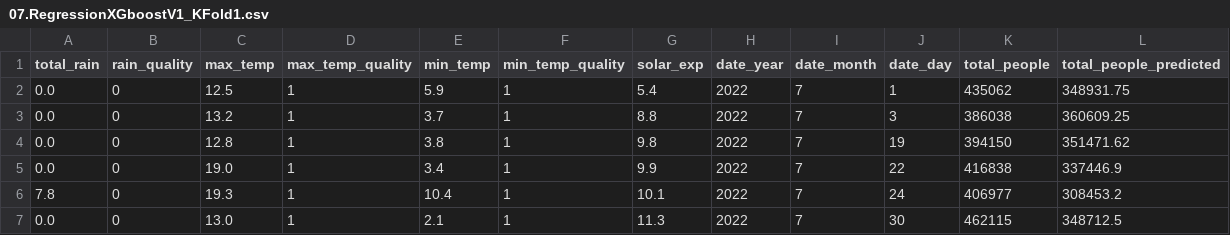
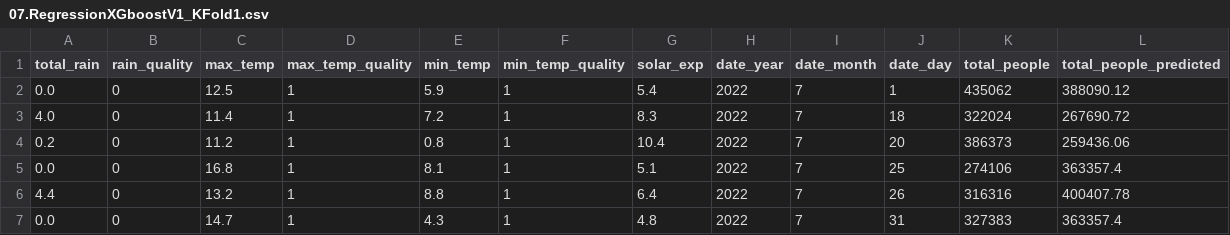
Before and after one commit to s2105802-Nelson/CaseStudiesGroup3, a CSV file: predictions/07.RegressionXGboostV1_KFold1.csv, drawn as a sheet.

```diff
--- a/predictions/07.RegressionXGboostV1_KFold1.csv
+++ b/predictions/07.RegressionXGboostV1_KFold1.csv
@@ -1,7 +1,7 @@
 total_rain,rain_quality,max_temp,max_temp_quality,min_temp,min_temp_quality,solar_exp,date_year,date_month,date_day,total_people,total_people_predicted
-0.0,0,12.5,1,5.9,1,5.4,2022,7,1,435062,348931.75
-0.0,0,13.2,1,3.7,1,8.8,2022,7,3,386038,360609.25
-0.0,0,12.8,1,3.8,1,9.8,2022,7,19,394150,351471.62
-0.0,0,19.0,1,3.4,1,9.9,2022,7,22,416838,337446.9
-7.8,0,19.3,1,10.4,1,10.1,2022,7,24,406977,308453.2
-0.0,0,13.0,1,2.1,1,11.3,2022,7,30,462115,348712.5
+0.0,0,12.5,1,5.9,1,5.4,2022,7,1,435062,388090.12
+4.0,0,11.4,1,7.2,1,8.3,2022,7,18,322024,267690.72
+0.2,0,11.2,1,0.8,1,10.4,2022,7,20,386373,259436.06
+0.0,0,16.8,1,8.1,1,5.1,2022,7,25,274106,363357.4
+4.4,0,13.2,1,8.8,1,6.4,2022,7,26,316316,400407.78
+0.0,0,14.7,1,4.3,1,4.8,2022,7,31,327383,363357.4
```
Also changed, not shown: predictions/07.RegressionXGboostV1_KFold0.csv, predictions/07.RegressionXGboostV1_KFold2.csv, 3 other files.
